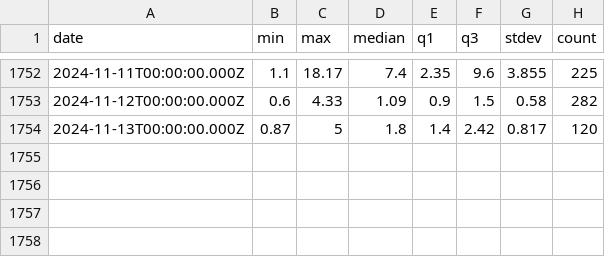
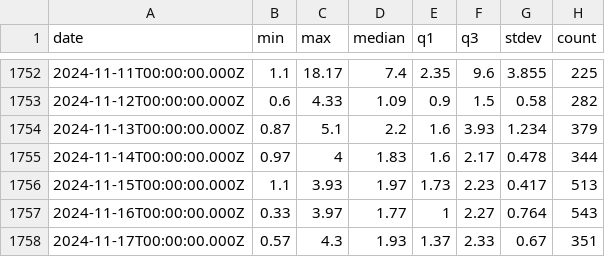
Before and after one commit to IsakNordg/ID2223-SML, a CSV file: data/sodermalm.csv, drawn as a sheet; only a part is shown, gaps mark what is left out.

Commit message:
updated data

```diff
--- a/data/sodermalm.csv
+++ b/data/sodermalm.csv
@@ -1753,2 +1753,6 @@ date,min,max,median,q1,q3,stdev,count
 2024-11-12T00:00:00.000Z,0.6,4.33,1.09,0.9,1.5,0.58,282
-2024-11-13T00:00:00.000Z,0.87,5,1.8,1.4,2.42,0.817,120
+2024-11-13T00:00:00.000Z,0.87,5.1,2.2,1.6,3.93,1.234,379
+2024-11-14T00:00:00.000Z,0.97,4,1.83,1.6,2.17,0.478,344
+2024-11-15T00:00:00.000Z,1.1,3.93,1.97,1.73,2.23,0.417,513
+2024-11-16T00:00:00.000Z,0.33,3.97,1.77,1,2.27,0.764,543
+2024-11-17T00:00:00.000Z,0.57,4.3,1.93,1.37,2.33,0.67,351
```
